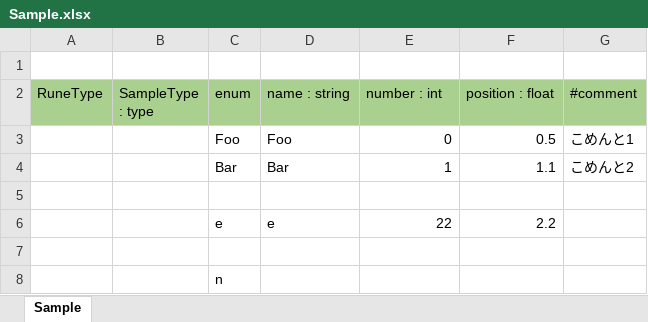
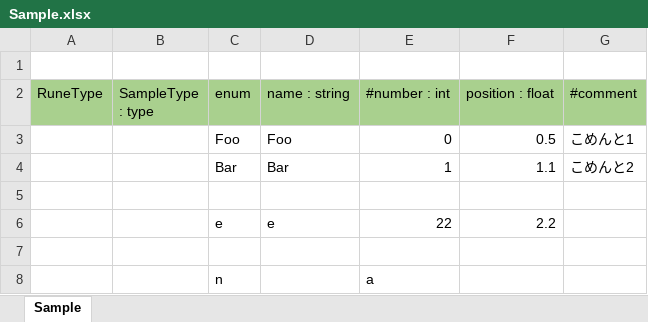
Before and after one commit to waless/XlsToRune, an Excel workbook: sample_data/Sample.xlsx, sheet Sample, drawn as a sheet; values as stored, in another font and other column widths than the file's, no borders; the diff names each change by its address in the sheet, - before the commit and + after, or states it on an @@ line.

```diff
--- a/sample_data/Sample.xlsx (sheet Sample)
+++ b/sample_data/Sample.xlsx (sheet Sample)
-E2: number : int
+E2: #number : int
-E8 (#number : int): (empty)
+E8 (#number : int): a
```
Also changed, not shown: 3 other files.
